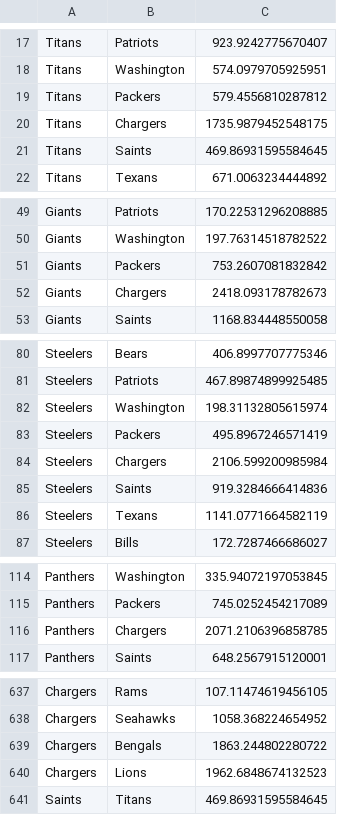
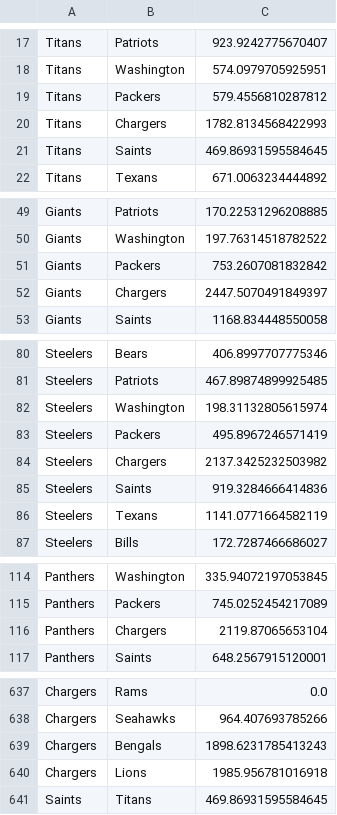
Before and after one commit to steven-wood/NFL-Reorganization, a CSV file: distances.csv, drawn as a sheet; only a part is shown, gaps mark what is left out; the diff covers the shown part only; the diff names each change by its address in the sheet, - before the commit and + after, or states it on an @@ line.

```diff
--- a/distances.csv
+++ b/distances.csv
-C20: 1735.9879452548175
+C20: 1782.8134568422993
-C52: 2418.093178782673
+C52: 2447.5070491849397
-C84: 2106.599200985984
+C84: 2137.3425232503982
-C116: 2071.2106396858785
+C116: 2119.87065653104
-C637: 107.11474619456105
+C637: 0.0
-C638: 1058.368224654952
+C638: 964.407693785266
-C639: 1863.244802280722
+C639: 1898.6231785413243
-C640: 1962.6848674132523
+C640: 1985.956781016918
```
Also changed, not shown: 54 edited cells elsewhere in this file, Coordinates.csv, 1 other file.
